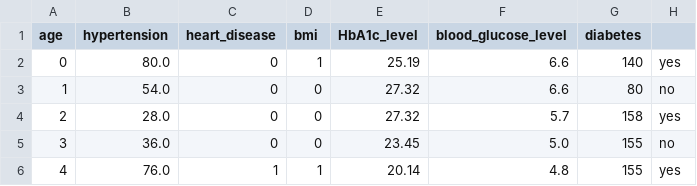
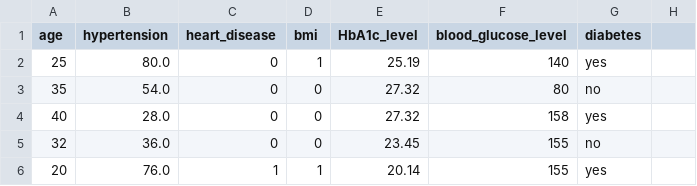
Before and after one commit to lovnishverma/predictingdiabetes, a CSV file: te.csv, drawn as a sheet.

```diff
--- a/te.csv
+++ b/te.csv
@@ -1,6 +1,6 @@
 age	hypertension	heart_disease	bmi	HbA1c_level	blood_glucose_level	diabetes
-0	80.0	0	1	25.19	6.6	140	yes
-1	54.0	0	0	27.32	6.6	80	no
-2	28.0	0	0	27.32	5.7	158	yes
-3	36.0	0	0	23.45	5.0	155	no
-4	76.0	1	1	20.14	4.8	155	yes
+25	80.0	0	1	25.19	140	yes
+35	54.0	0	0	27.32	80	no
+40	28.0	0	0	27.32	158	yes
+32	36.0	0	0	23.45	155	no
+20	76.0	1	1	20.14	155	yes
```
Also changed, not shown: 3 other files.
